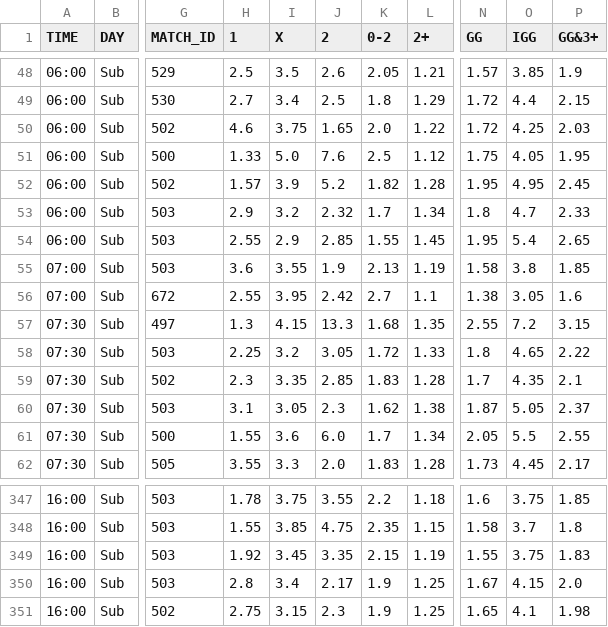
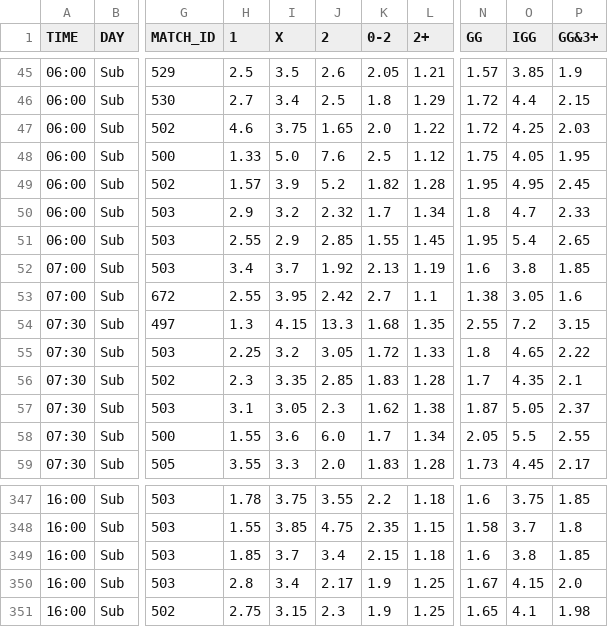
Before and after one commit to kapcina69/Arbitrage2, a CSV file: soccer/soccer_mecevi.csv, drawn as a sheet; only a part is shown, gaps mark what is left out; addresses are those after the commit; the diff covers the shown part only; the diff names each change by its address in the sheet, - before the commit and + after, or states it on an @@ line.

```diff
--- a/soccer/soccer_mecevi.csv
+++ b/soccer/soccer_mecevi.csv
-H52 (1): 3.6
+H52 (1): 3.4
-I52 (X): 3.55
+I52 (X): 3.7
-J52 (2): 1.9
+J52 (2): 1.92
-N52 (GG): 1.58
+N52 (GG): 1.6
-H349 (1): 1.92
+H349 (1): 1.85
-I349 (X): 3.45
+I349 (X): 3.7
-J349 (2): 3.35
+J349 (2): 3.4
-L349 (2+): 1.19
+L349 (2+): 1.18
-N349 (GG): 1.55
+N349 (GG): 1.6
-O349 (IGG): 3.75
+O349 (IGG): 3.8
-P349 (GG&3+): 1.83
+P349 (GG&3+): 1.85
```
Also changed, not shown: 4 added rows, 4 removed rows and 39 edited cells elsewhere in this file, 19 other files.
